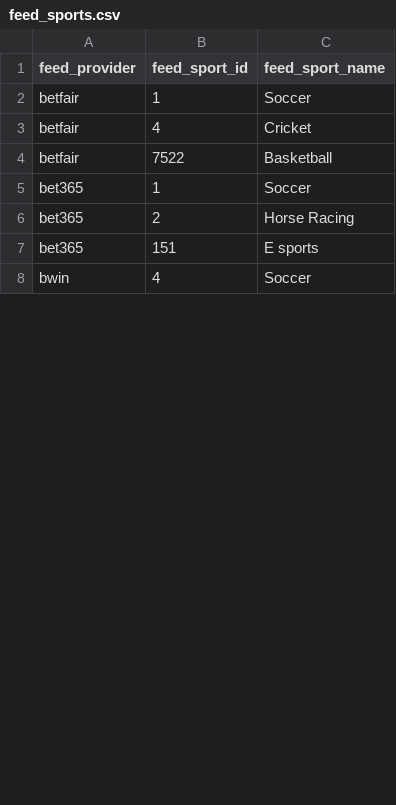
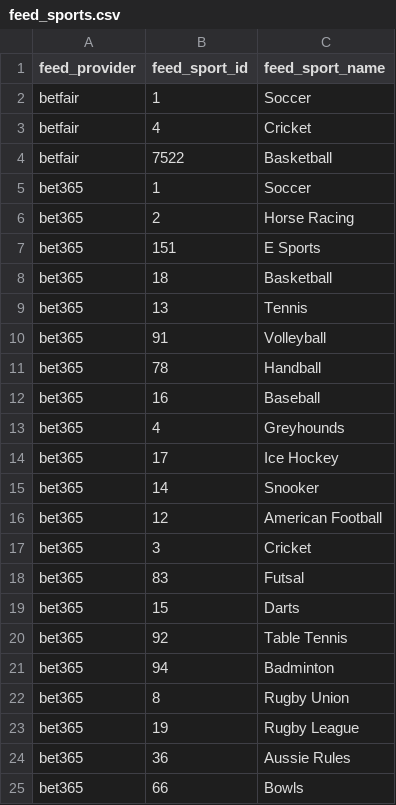
Before and after one commit to skizlin/gmap, a CSV file: backend/data/feed_sports.csv, drawn as a sheet; only a part is shown; the shorter side is filled out with more unchanged rows; the diff covers the shown part only.

```diff
--- a/backend/data/feed_sports.csv
+++ b/backend/data/feed_sports.csv
@@ -6,2 +6,20 @@ bet365,1,Soccer
 bet365,2,Horse Racing
-bet365,151,E sports
+bet365,151,E Sports
+bet365,18,Basketball
+bet365,13,Tennis
+bet365,91,Volleyball
+bet365,78,Handball
+bet365,16,Baseball
+bet365,4,Greyhounds
+bet365,17,Ice Hockey
+bet365,14,Snooker
+bet365,12,American Football
+bet365,3,Cricket
+bet365,83,Futsal
+bet365,15,Darts
+bet365,92,Table Tennis
+bet365,94,Badminton
+bet365,8,Rugby Union
+bet365,19,Rugby League
+bet365,36,Aussie Rules
+bet365,66,Bowls
```
Also changed, not shown: 25 added rows and 1 moved row elsewhere in this file, backend/data/competitions.csv, backend/data/domain_events.csv, 21 other files.
